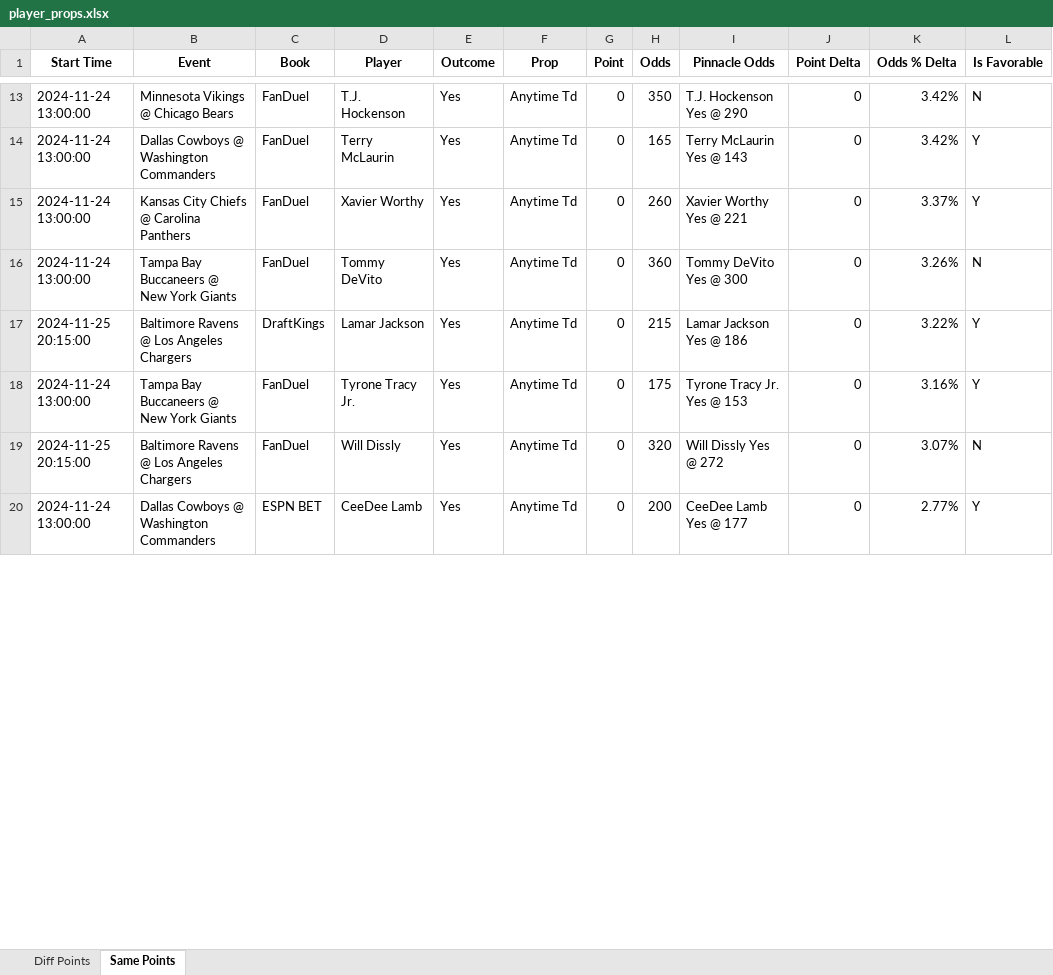
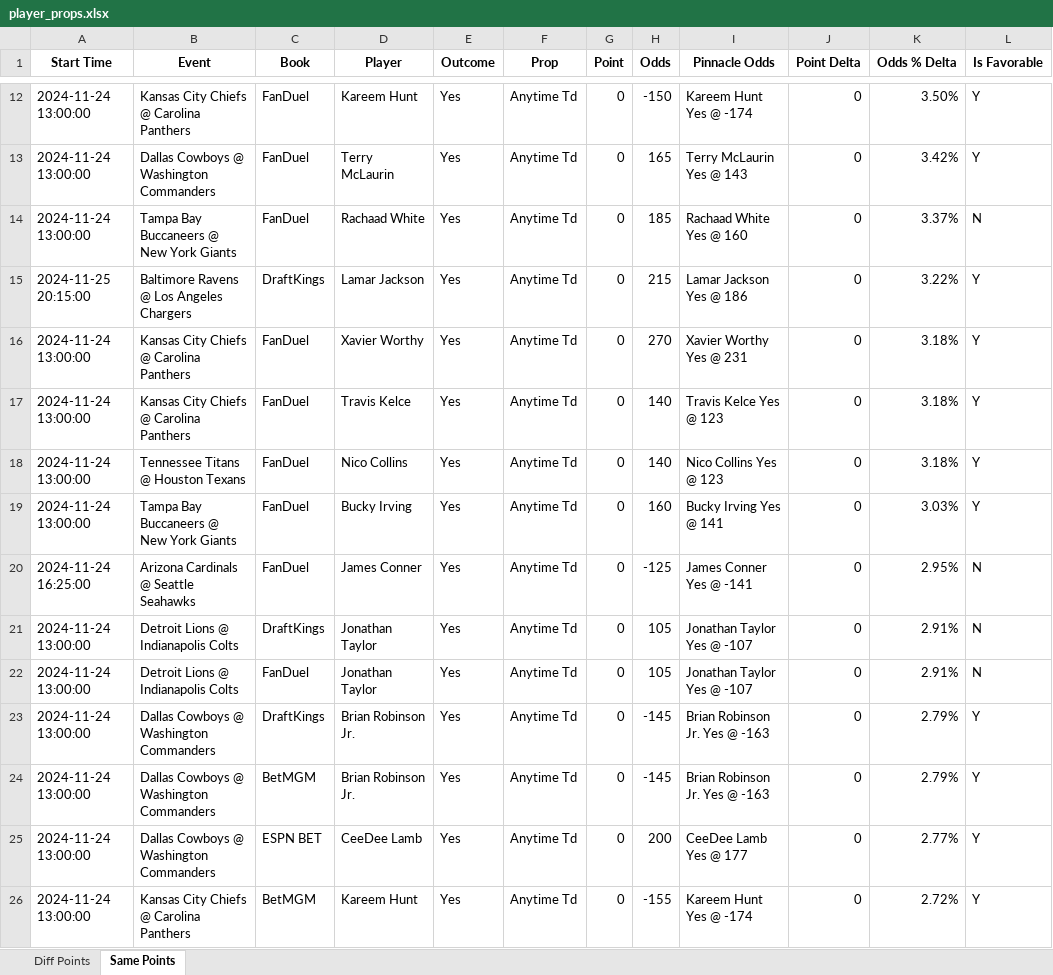
Before and after one commit to rahulShahCode/player-props-scraper, an Excel workbook: player_props.xlsx, sheet Same Points, drawn as a sheet; only a part is shown, gaps mark what is left out; values as stored, in another font and other column widths than the file's, no borders; removed rows and columns are numbered as before the commit, all else as after; the diff covers the shown part only; the diff names each change by its address in the sheet, - before the commit and + after, or states it on an @@ line.

```diff
--- a/player_props.xlsx (sheet Same Points)
+++ b/player_props.xlsx (sheet Same Points)
-B12 (Event): Minnesota Vikings @ Chicago Bears
+B12 (Event): Kansas City Chiefs @ Carolina Panthers
-D12 (Player): T.J. Hockenson
+D12 (Player): Kareem Hunt
-H12 (Odds): 350
+H12 (Odds): -150
-I12 (Pinnacle Odds): T.J. Hockenson Yes @ 290
+I12 (Pinnacle Odds): Kareem Hunt Yes @ -174
-K12 (Odds % Delta): 3.42%
+K12 (Odds % Delta): 3.50%
-L12 (Is Favorable): N
+L12 (Is Favorable): Y
-row 15: 2024-11-24 13:00:00 | Kansas City Chiefs @ Carolina Panthers | FanDuel | Xavier Worthy | Yes | Anytime Td | 0 | 260 | Xavier Worthy Yes @ 221 | 0 | 3.37% | Y
-D14 (Player): Tommy DeVito
+D14 (Player): Rachaad White
-H14 (Odds): 360
+H14 (Odds): 185
-I14 (Pinnacle Odds): Tommy DeVito Yes @ 300
+I14 (Pinnacle Odds): Rachaad White Yes @ 160
-K14 (Odds % Delta): 3.26%
+K14 (Odds % Delta): 3.37%
+row 16: 2024-11-24 13:00:00 | Kansas City Chiefs @ Carolina Panthers | FanDuel | Xavier Worthy | Yes | Anytime Td | 0 | 270 | Xavier Worthy Yes @ 231 | 0 | 3.18% | Y
+row 17: 2024-11-24 13:00:00 | Kansas City Chiefs @ Carolina Panthers | FanDuel | Travis Kelce | Yes | Anytime Td | 0 | 140 | Travis Kelce Yes @ 123 | 0 | 3.18% | Y
+row 18: 2024-11-24 13:00:00 | Tennessee Titans @ Houston Texans | FanDuel | Nico Collins | Yes | Anytime Td | 0 | 140 | Nico Collins Yes @ 123 | 0 | 3.18% | Y
-D19 (Player): Tyrone Tracy Jr.
+D19 (Player): Bucky Irving
-H19 (Odds): 175
+H19 (Odds): 160
-I19 (Pinnacle Odds): Tyrone Tracy Jr. Yes @ 153
+I19 (Pinnacle Odds): Bucky Irving Yes @ 141
-K19 (Odds % Delta): 3.16%
+K19 (Odds % Delta): 3.03%
-A20 (Start Time): 2024-11-25 20:15:00
+A20 (Start Time): 2024-11-24 16:25:00
-B20 (Event): Baltimore Ravens @ Los Angeles Chargers
+B20 (Event): Arizona Cardinals @ Seattle Seahawks
-D20 (Player): Will Dissly
+D20 (Player): James Conner
-H20 (Odds): 320
+H20 (Odds): -125
-I20 (Pinnacle Odds): Will Dissly Yes @ 272
+I20 (Pinnacle Odds): James Conner Yes @ -141
-K20 (Odds % Delta): 3.07%
+K20 (Odds % Delta): 2.95%
+row 21: 2024-11-24 13:00:00 | Detroit Lions @ Indianapolis Colts | DraftKings | Jonathan Taylor | Yes | Anytime Td | 0 | 105 | Jonathan Taylor Yes @ -107 | 0 | 2.91% | N
+row 22: 2024-11-24 13:00:00 | Detroit Lions @ Indianapolis Colts | FanDuel | Jonathan Taylor | Yes | Anytime Td | 0 | 105 | Jonathan Taylor Yes @ -107 | 0 | 2.91% | N
+row 23: 2024-11-24 13:00:00 | Dallas Cowboys @ Washington Commanders | DraftKings | Brian Robinson Jr. | Yes | Anytime Td | 0 | -145 | Brian Robinson Jr. Yes @ -163 | 0 | 2.79% | Y
+row 24: 2024-11-24 13:00:00 | Dallas Cowboys @ Washington Commanders | BetMGM | Brian Robinson Jr. | Yes | Anytime Td | 0 | -145 | Brian Robinson Jr. Yes @ -163 | 0 | 2.79% | Y
+row 26: 2024-11-24 13:00:00 | Kansas City Chiefs @ Carolina Panthers | BetMGM | Kareem Hunt | Yes | Anytime Td | 0 | -155 | Kareem Hunt Yes @ -174 | 0 | 2.72% | Y
```
Also changed, not shown: 10 added rows, 20 removed rows and 139 edited cells elsewhere in this sheet, sheet Diff Points, 2 other files.
